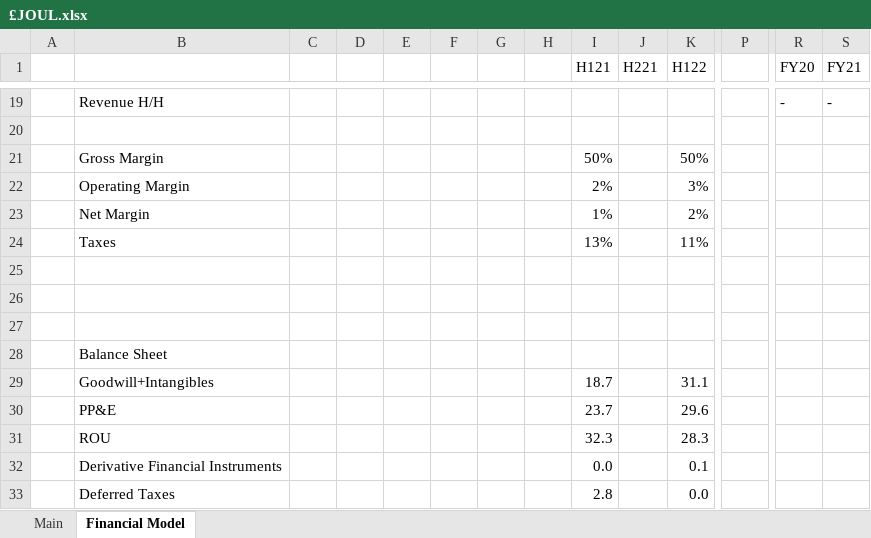
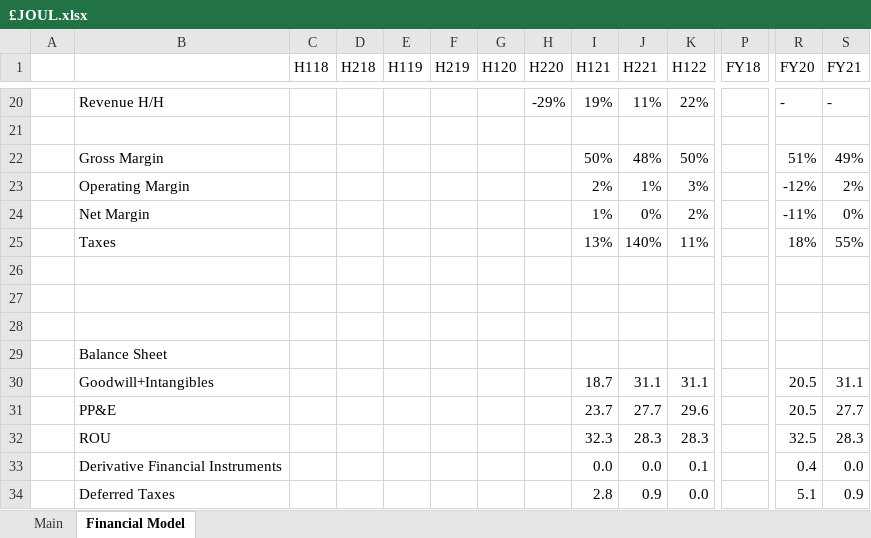
Before and after one commit to Charlie-Hill/Financial-Models, an Excel workbook: £JOUL.xlsx, sheet Financial Model, drawn as a sheet; only a part is shown, gaps mark what is left out; values as stored, in another font and other column widths than the file's, no cell formats; charts and pictures not drawn; addresses are those after the commit; the diff covers the shown part only; the diff names each change by its address in the sheet, - before the commit and + after, or states it on an @@ line.

Commit message:
Add backdated £JOUL data for further analysis of collapse

```diff
--- a/£JOUL.xlsx (sheet Financial Model)
+++ b/£JOUL.xlsx (sheet Financial Model)
-C1: (empty)
+C1: H118
-D1: (empty)
+D1: H218
-E1: (empty)
+E1: H119
-F1: (empty)
+F1: H219
-G1: (empty)
+G1: H120
-H1: (empty)
+H1: H220
-P1: (empty)
+P1: FY18
-H20 (H220): (empty)
+H20 (H220): -29%
-I20 (H121): (empty)
+I20 (H121): 19%
-J20 (H221): (empty)
+J20 (H221): 11%
-K20 (H122): (empty)
+K20 (H122): 22%
-J22 (H221): (empty)
+J22 (H221): 48%
-R22 (FY20): (empty)
+R22 (FY20): 51%
-S22 (FY21): (empty)
+S22 (FY21): 49%
-J23 (H221): (empty)
+J23 (H221): 1%
-R23 (FY20): (empty)
+R23 (FY20): -12%
-S23 (FY21): (empty)
+S23 (FY21): 2%
-J24 (H221): (empty)
+J24 (H221): 0%
-R24 (FY20): (empty)
+R24 (FY20): -11%
-S24 (FY21): (empty)
+S24 (FY21): 0%
-J25 (H221): (empty)
+J25 (H221): 140%
-R25 (FY20): (empty)
+R25 (FY20): 18%
-S25 (FY21): (empty)
+S25 (FY21): 55%
-J30 (H221): (empty)
+J30 (H221): 31.1
-R30:R31 (FY20): (empty)
+R30:R31 (FY20): 20.5
-S30 (FY21): (empty)
+S30 (FY21): 31.1
-J31 (H221): (empty)
+J31 (H221): 27.7
-S31 (FY21): (empty)
+S31 (FY21): 27.7
-J32 (H221): (empty)
+J32 (H221): 28.3
-R32 (FY20): (empty)
+R32 (FY20): 32.5
-S32 (FY21): (empty)
+S32 (FY21): 28.3
-J33 (H221): (empty)
+J33 (H221): 0.0
-R33 (FY20): (empty)
+R33 (FY20): 0.4
-S33 (FY21): (empty)
+S33 (FY21): 0.0
-J34 (H221): (empty)
+J34 (H221): 0.9
-R34 (FY20): (empty)
+R34 (FY20): 5.1
-S34 (FY21): (empty)
+S34 (FY21): 0.9
```
Also changed, not shown: 27 added rows, 24 removed rows and 83 edited cells elsewhere in this sheet, sheet Main, cell formats, formulas that keep their value, charts or pictures, Overview - Fashion Retailers.xlsx.
